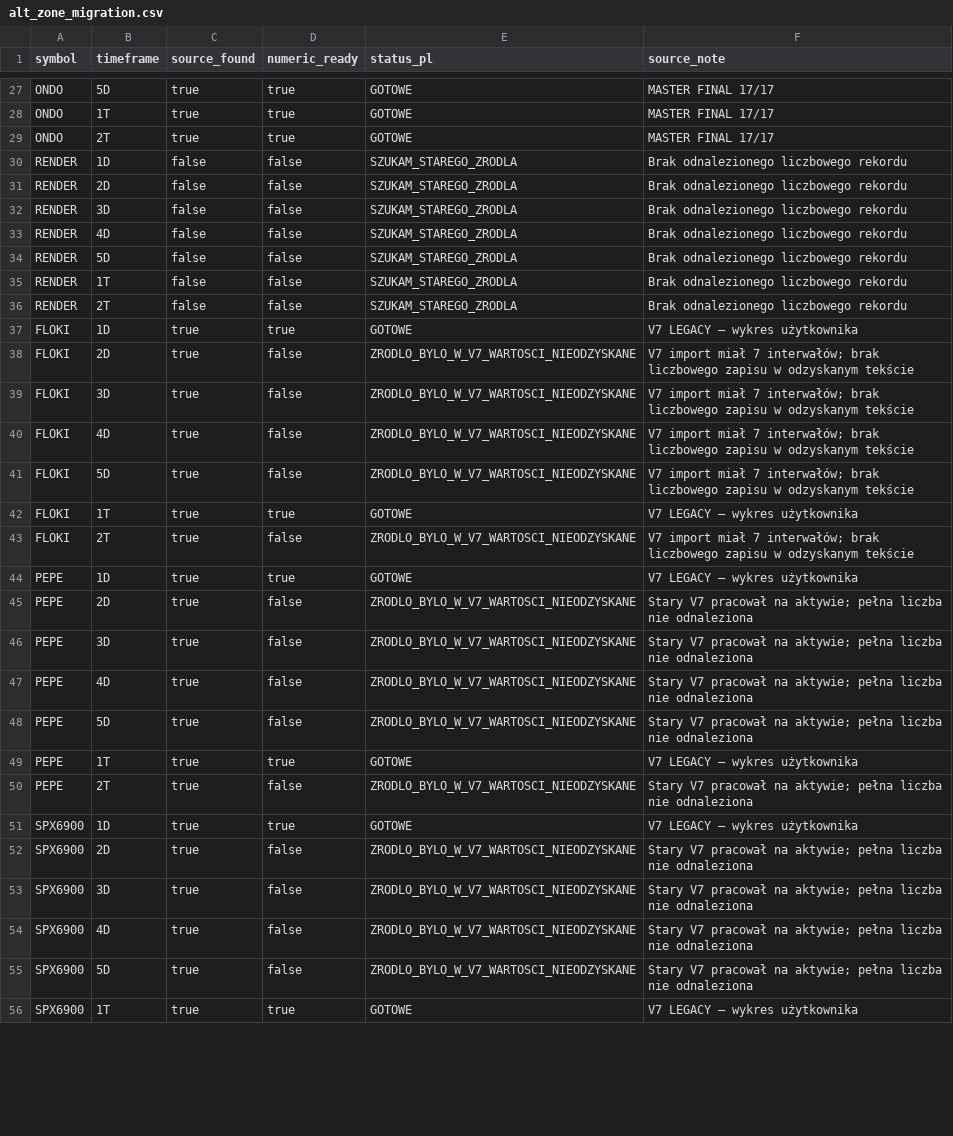
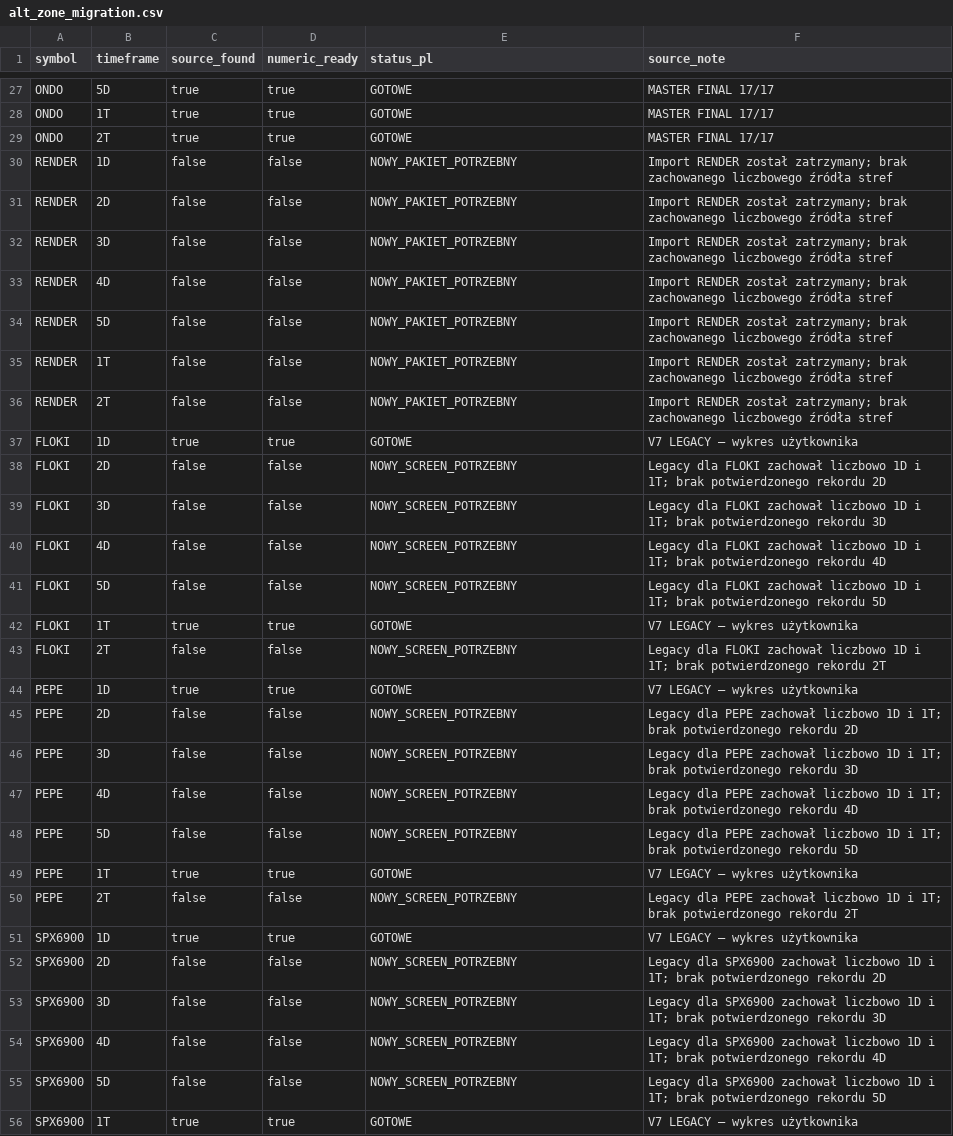
Before and after one commit to PawelKaminski12/TEST-LAB-V8, a CSV file: config/alt_zone_migration.csv, drawn as a sheet; only a part is shown, gaps mark what is left out; the diff covers the shown part only.

Commit message:
Uporządkuj prawdziwy stan legacy stref altów

```diff
--- a/config/alt_zone_migration.csv
+++ b/config/alt_zone_migration.csv
@@ -29,28 +29,28 @@ ONDO,1T,true,true,GOTOWE,MASTER FINAL 17/17
 ONDO,2T,true,true,GOTOWE,MASTER FINAL 17/17
-RENDER,1D,false,false,SZUKAM_STAREGO_ZRODLA,Brak odnalezionego liczbowego rekordu
-RENDER,2D,false,false,SZUKAM_STAREGO_ZRODLA,Brak odnalezionego liczbowego rekordu
-RENDER,3D,false,false,SZUKAM_STAREGO_ZRODLA,Brak odnalezionego liczbowego rekordu
-RENDER,4D,false,false,SZUKAM_STAREGO_ZRODLA,Brak odnalezionego liczbowego rekordu
-RENDER,5D,false,false,SZUKAM_STAREGO_ZRODLA,Brak odnalezionego liczbowego rekordu
-RENDER,1T,false,false,SZUKAM_STAREGO_ZRODLA,Brak odnalezionego liczbowego rekordu
-RENDER,2T,false,false,SZUKAM_STAREGO_ZRODLA,Brak odnalezionego liczbowego rekordu
+RENDER,1D,false,false,NOWY_PAKIET_POTRZEBNY,Import RENDER został zatrzymany; brak zachowanego liczbowego źródła stref
+RENDER,2D,false,false,NOWY_PAKIET_POTRZEBNY,Import RENDER został zatrzymany; brak zachowanego liczbowego źródła stref
+RENDER,3D,false,false,NOWY_PAKIET_POTRZEBNY,Import RENDER został zatrzymany; brak zachowanego liczbowego źródła stref
+RENDER,4D,false,false,NOWY_PAKIET_POTRZEBNY,Import RENDER został zatrzymany; brak zachowanego liczbowego źródła stref
+RENDER,5D,false,false,NOWY_PAKIET_POTRZEBNY,Import RENDER został zatrzymany; brak zachowanego liczbowego źródła stref
+RENDER,1T,false,false,NOWY_PAKIET_POTRZEBNY,Import RENDER został zatrzymany; brak zachowanego liczbowego źródła stref
+RENDER,2T,false,false,NOWY_PAKIET_POTRZEBNY,Import RENDER został zatrzymany; brak zachowanego liczbowego źródła stref
 FLOKI,1D,true,true,GOTOWE,V7 LEGACY — wykres użytkownika
-FLOKI,2D,true,false,ZRODLO_BYLO_W_V7_WARTOSCI_NIEODZYSKANE,V7 import miał 7 interwałów; brak liczbowego zapisu w odzyskanym tekście
-FLOKI,3D,true,false,ZRODLO_BYLO_W_V7_WARTOSCI_NIEODZYSKANE,V7 import miał 7 interwałów; brak liczbowego zapisu w odzyskanym tekście
-FLOKI,4D,true,false,ZRODLO_BYLO_W_V7_WARTOSCI_NIEODZYSKANE,V7 import miał 7 interwałów; brak liczbowego zapisu w odzyskanym tekście
-FLOKI,5D,true,false,ZRODLO_BYLO_W_V7_WARTOSCI_NIEODZYSKANE,V7 import miał 7 interwałów; brak liczbowego zapisu w odzyskanym tekście
+FLOKI,2D,false,false,NOWY_SCREEN_POTRZEBNY,Legacy dla FLOKI zachował liczbowo 1D i 1T; brak potwierdzonego rekordu 2D
+FLOKI,3D,false,false,NOWY_SCREEN_POTRZEBNY,Legacy dla FLOKI zachował liczbowo 1D i 1T; brak potwierdzonego rekordu 3D
+FLOKI,4D,false,false,NOWY_SCREEN_POTRZEBNY,Legacy dla FLOKI zachował liczbowo 1D i 1T; brak potwierdzonego rekordu 4D
+FLOKI,5D,false,false,NOWY_SCREEN_POTRZEBNY,Legacy dla FLOKI zachował liczbowo 1D i 1T; brak potwierdzonego rekordu 5D
 FLOKI,1T,true,true,GOTOWE,V7 LEGACY — wykres użytkownika
-FLOKI,2T,true,false,ZRODLO_BYLO_W_V7_WARTOSCI_NIEODZYSKANE,V7 import miał 7 interwałów; brak liczbowego zapisu w odzyskanym tekście
+FLOKI,2T,false,false,NOWY_SCREEN_POTRZEBNY,Legacy dla FLOKI zachował liczbowo 1D i 1T; brak potwierdzonego rekordu 2T
 PEPE,1D,true,true,GOTOWE,V7 LEGACY — wykres użytkownika
-PEPE,2D,true,false,ZRODLO_BYLO_W_V7_WARTOSCI_NIEODZYSKANE,Stary V7 pracował na aktywie; pełna liczba nie odnaleziona
-PEPE,3D,true,false,ZRODLO_BYLO_W_V7_WARTOSCI_NIEODZYSKANE,Stary V7 pracował na aktywie; pełna liczba nie odnaleziona
-PEPE,4D,true,false,ZRODLO_BYLO_W_V7_WARTOSCI_NIEODZYSKANE,Stary V7 pracował na aktywie; pełna liczba nie odnaleziona
-PEPE,5D,true,false,ZRODLO_BYLO_W_V7_WARTOSCI_NIEODZYSKANE,Stary V7 pracował na aktywie; pełna liczba nie odnaleziona
+PEPE,2D,false,false,NOWY_SCREEN_POTRZEBNY,Legacy dla PEPE zachował liczbowo 1D i 1T; brak potwierdzonego rekordu 2D
+PEPE,3D,false,false,NOWY_SCREEN_POTRZEBNY,Legacy dla PEPE zachował liczbowo 1D i 1T; brak potwierdzonego rekordu 3D
+PEPE,4D,false,false,NOWY_SCREEN_POTRZEBNY,Legacy dla PEPE zachował liczbowo 1D i 1T; brak potwierdzonego rekordu 4D
+PEPE,5D,false,false,NOWY_SCREEN_POTRZEBNY,Legacy dla PEPE zachował liczbowo 1D i 1T; brak potwierdzonego rekordu 5D
 PEPE,1T,true,true,GOTOWE,V7 LEGACY — wykres użytkownika
-PEPE,2T,true,false,ZRODLO_BYLO_W_V7_WARTOSCI_NIEODZYSKANE,Stary V7 pracował na aktywie; pełna liczba nie odnaleziona
+PEPE,2T,false,false,NOWY_SCREEN_POTRZEBNY,Legacy dla PEPE zachował liczbowo 1D i 1T; brak potwierdzonego rekordu 2T
 SPX6900,1D,true,true,GOTOWE,V7 LEGACY — wykres użytkownika
-SPX6900,2D,true,false,ZRODLO_BYLO_W_V7_WARTOSCI_NIEODZYSKANE,Stary V7 pracował na aktywie; pełna liczba nie odnaleziona
-SPX6900,3D,true,false,ZRODLO_BYLO_W_V7_WARTOSCI_NIEODZYSKANE,Stary V7 pracował na aktywie; pełna liczba nie odnaleziona
-SPX6900,4D,true,false,ZRODLO_BYLO_W_V7_WARTOSCI_NIEODZYSKANE,Stary V7 pracował na aktywie; pełna liczba nie odnaleziona
-SPX6900,5D,true,false,ZRODLO_BYLO_W_V7_WARTOSCI_NIEODZYSKANE,Stary V7 pracował na aktywie; pełna liczba nie odnaleziona
+SPX6900,2D,false,false,NOWY_SCREEN_POTRZEBNY,Legacy dla SPX6900 zachował liczbowo 1D i 1T; brak potwierdzonego rekordu 2D
+SPX6900,3D,false,false,NOWY_SCREEN_POTRZEBNY,Legacy dla SPX6900 zachował liczbowo 1D i 1T; brak potwierdzonego rekordu 3D
+SPX6900,4D,false,false,NOWY_SCREEN_POTRZEBNY,Legacy dla SPX6900 zachował liczbowo 1D i 1T; brak potwierdzonego rekordu 4D
+SPX6900,5D,false,false,NOWY_SCREEN_POTRZEBNY,Legacy dla SPX6900 zachował liczbowo 1D i 1T; brak potwierdzonego rekordu 5D
 SPX6900,1T,true,true,GOTOWE,V7 LEGACY — wykres użytkownika
```
Also changed, not shown: 34 edited cells elsewhere in this file.
